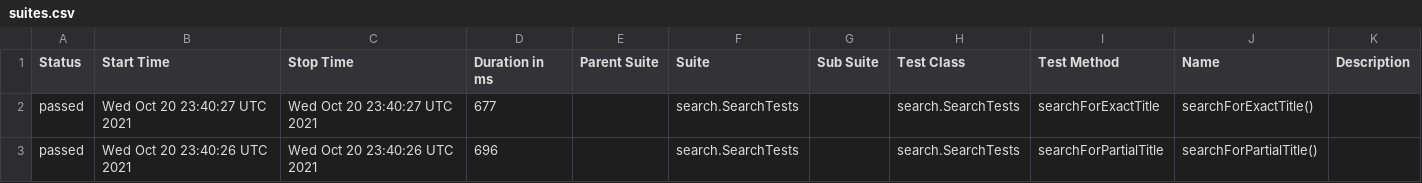
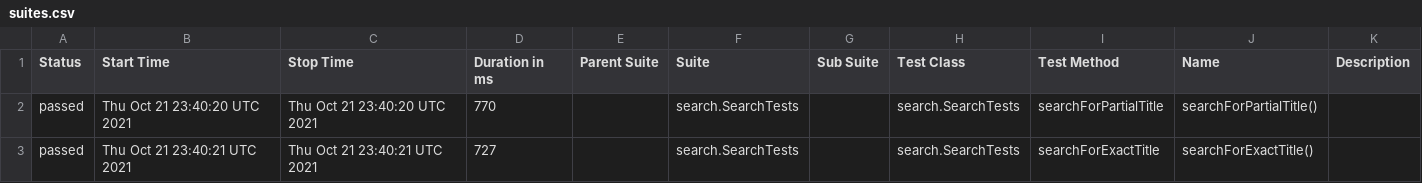
Before and after one commit to reinaldorossetti/playwright-java, a CSV file: safari/data/suites.csv, drawn as a sheet.

```diff
--- a/safari/data/suites.csv
+++ b/safari/data/suites.csv
@@ -1,3 +1,3 @@
 "Status","Start Time","Stop Time","Duration in ms","Parent Suite","Suite","Sub Suite","Test Class","Test Method","Name","Description"
-"passed","Wed Oct 20 23:40:27 UTC 2021","Wed Oct 20 23:40:27 UTC 2021","677","","search.SearchTests","","search.SearchTests","searchForExactTitle","searchForExactTitle()",""
-"passed","Wed Oct 20 23:40:26 UTC 2021","Wed Oct 20 23:40:26 UTC 2021","696","","search.SearchTests","","search.SearchTests","searchForPartialTitle","searchForPartialTitle()",""
+"passed","Thu Oct 21 23:40:20 UTC 2021","Thu Oct 21 23:40:20 UTC 2021","770","","search.SearchTests","","search.SearchTests","searchForPartialTitle","searchForPartialTitle()",""
+"passed","Thu Oct 21 23:40:21 UTC 2021","Thu Oct 21 23:40:21 UTC 2021","727","","search.SearchTests","","search.SearchTests","searchForExactTitle","searchForExactTitle()",""
```
Also changed, not shown: 17 other files.
